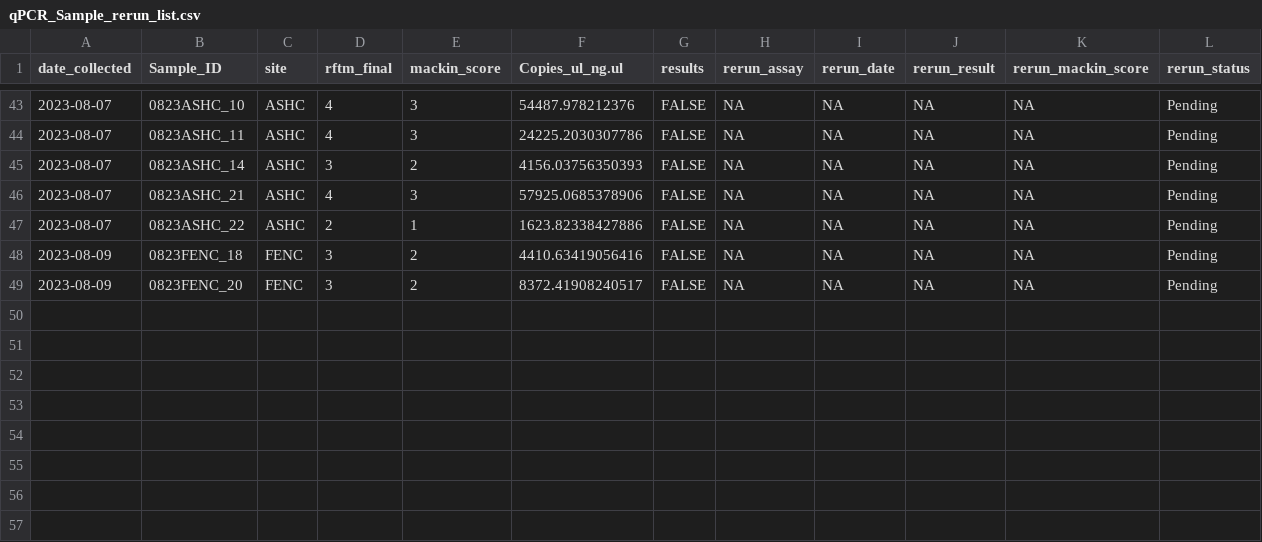
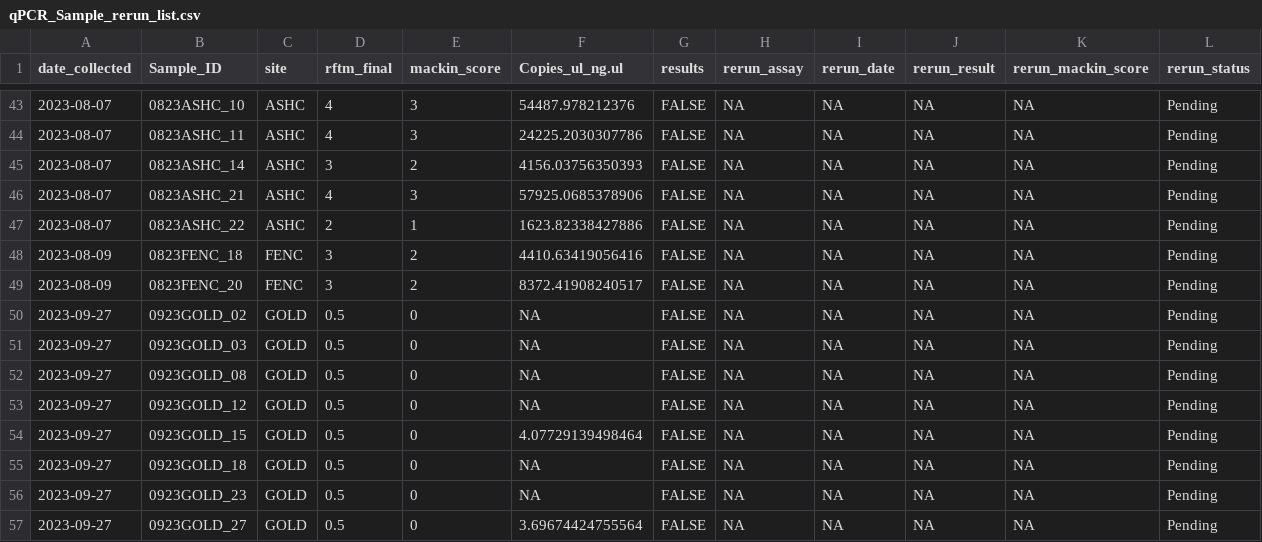
Before and after one commit to NEFSC/EAD-ASEB_EPA_LISS_Disease_Surveillance, a CSV file: Lab_Data_qPCR/outputs/qPCR_Sample_rerun_list.csv, drawn as a sheet; only a part is shown, gaps mark what is left out.

```diff
--- a/Lab_Data_qPCR/outputs/qPCR_Sample_rerun_list.csv
+++ b/Lab_Data_qPCR/outputs/qPCR_Sample_rerun_list.csv
@@ -49 +49,9 @@
 "2023-08-09","0823FENC_20","FENC",3,2,8372.41908240517,"FALSE",NA,NA,NA,NA,"Pending"
+"2023-09-27","0923GOLD_02","GOLD",0.5,0,NA,"FALSE",NA,NA,NA,NA,"Pending"
+"2023-09-27","0923GOLD_03","GOLD",0.5,0,NA,"FALSE",NA,NA,NA,NA,"Pending"
+"2023-09-27","0923GOLD_08","GOLD",0.5,0,NA,"FALSE",NA,NA,NA,NA,"Pending"
+"2023-09-27","0923GOLD_12","GOLD",0.5,0,NA,"FALSE",NA,NA,NA,NA,"Pending"
+"2023-09-27","0923GOLD_15","GOLD",0.5,0,4.07729139498464,"FALSE",NA,NA,NA,NA,"Pending"
+"2023-09-27","0923GOLD_18","GOLD",0.5,0,NA,"FALSE",NA,NA,NA,NA,"Pending"
+"2023-09-27","0923GOLD_23","GOLD",0.5,0,NA,"FALSE",NA,NA,NA,NA,"Pending"
+"2023-09-27","0923GOLD_27","GOLD",0.5,0,3.69674424755564,"FALSE",NA,NA,NA,NA,"Pending"
```
Also changed, not shown: 4 other files.
